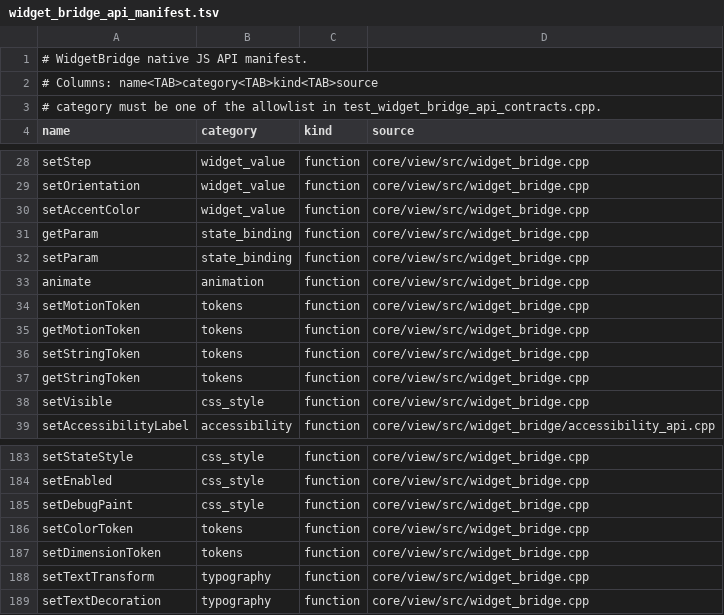
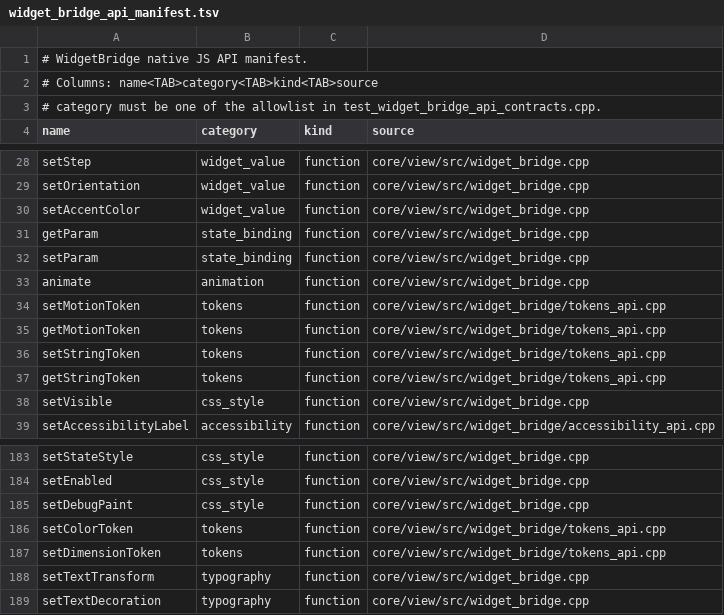
Before and after one commit to Generous-Corp/pulp, a TSV file: core/view/src/widget_bridge_api_manifest.tsv, drawn as a sheet; only a part is shown, gaps mark what is left out.

Commit message:
refactor: split WidgetBridge tokens registrar
Move theme-token JS native registrations into a dedicated WidgetBridge registrar translation unit and keep existing color parser behavior by passing it into the registrar.

Compat-Update: skip prefix=canvas2d reason="mechanical WidgetBridge registrar split; no compat surface change"
Compat-Update: skip prefix=css reason="mechanical WidgetBridge registrar split; no compat surface change"
Compat-Update: skip prefix=html reason="mechanical WidgetBridge registrar split; no compat surface change"
Compat-Update: skip prefix=imports reason="mechanical WidgetBridge registrar split; no compat surface change"
Compat-Update: skip prefix=react reason="mechanical WidgetBridge registrar split; no compat surface change"
Compat-Update: skip prefix=rn reason="mechanical WidgetBridge registrar split; no compat surface change"
Compat-Update: skip prefix=yoga reason="mechanical WidgetBridge registrar split; no compat surface change"
Version-Bump: sdk=skip reason="mechanical internal registrar split; no SDK or behavior change"

```diff
--- a/core/view/src/widget_bridge_api_manifest.tsv
+++ b/core/view/src/widget_bridge_api_manifest.tsv
@@ -33,6 +33,6 @@ setParam	state_binding	function	core/view/src/widget_bridge.cpp
 animate	animation	function	core/view/src/widget_bridge.cpp
-setMotionToken	tokens	function	core/view/src/widget_bridge.cpp
-getMotionToken	tokens	function	core/view/src/widget_bridge.cpp
-setStringToken	tokens	function	core/view/src/widget_bridge.cpp
-getStringToken	tokens	function	core/view/src/widget_bridge.cpp
+setMotionToken	tokens	function	core/view/src/widget_bridge/tokens_api.cpp
+getMotionToken	tokens	function	core/view/src/widget_bridge/tokens_api.cpp
+setStringToken	tokens	function	core/view/src/widget_bridge/tokens_api.cpp
+getStringToken	tokens	function	core/view/src/widget_bridge/tokens_api.cpp
 setVisible	css_style	function	core/view/src/widget_bridge.cpp
@@ -185,4 +185,4 @@ setEnabled	css_style	function	core/view/src/widget_bridge.cpp
 setDebugPaint	css_style	function	core/view/src/widget_bridge.cpp
-setColorToken	tokens	function	core/view/src/widget_bridge.cpp
-setDimensionToken	tokens	function	core/view/src/widget_bridge.cpp
+setColorToken	tokens	function	core/view/src/widget_bridge/tokens_api.cpp
+setDimensionToken	tokens	function	core/view/src/widget_bridge/tokens_api.cpp
 setTextTransform	typography	function	core/view/src/widget_bridge.cpp
```
Also changed, not shown: 5 other files.
